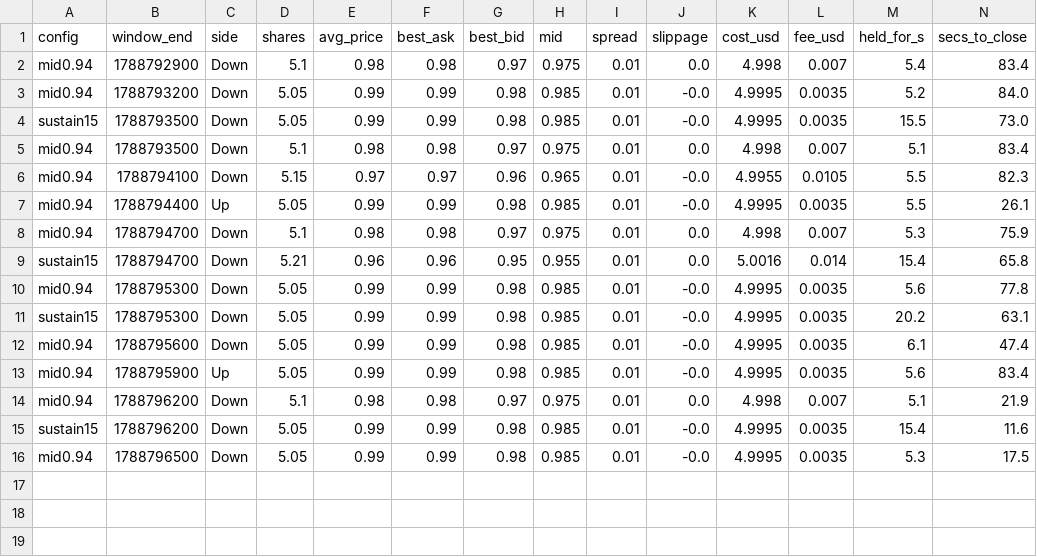
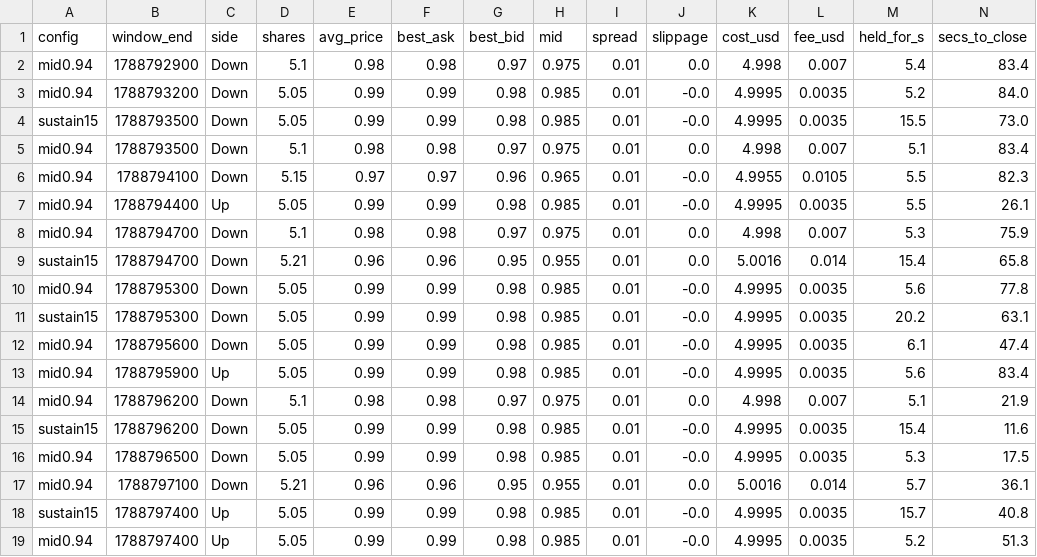
Before and after one commit to alexjjones27/polymarket, a CSV file: results/btc_5m_live/shadow_trades.csv, drawn as a sheet; only a part is shown; rows hold the shown columns only; the diff names each change by its address in the sheet, - before the commit and + after, or states it on an @@ line.

```diff
--- a/results/btc_5m_live/shadow_trades.csv
+++ b/results/btc_5m_live/shadow_trades.csv
+row 17: mid0.94 | 1788797100 | Down | 5.21 | 0.96 | 0.96 | 0.95 | 0.955 | 0.01 | 0.0 | 5.0016 | 0.014 | 5.7 | 36.1
+row 18: sustain15 | 1788797400 | Up | 5.05 | 0.99 | 0.99 | 0.98 | 0.985 | 0.01 | -0.0 | 4.9995 | 0.0035 | 15.7 | 40.8
+row 19: mid0.94 | 1788797400 | Up | 5.05 | 0.99 | 0.99 | 0.98 | 0.985 | 0.01 | -0.0 | 4.9995 | 0.0035 | 5.2 | 51.3
```
Also changed, not shown: 3 other files.
